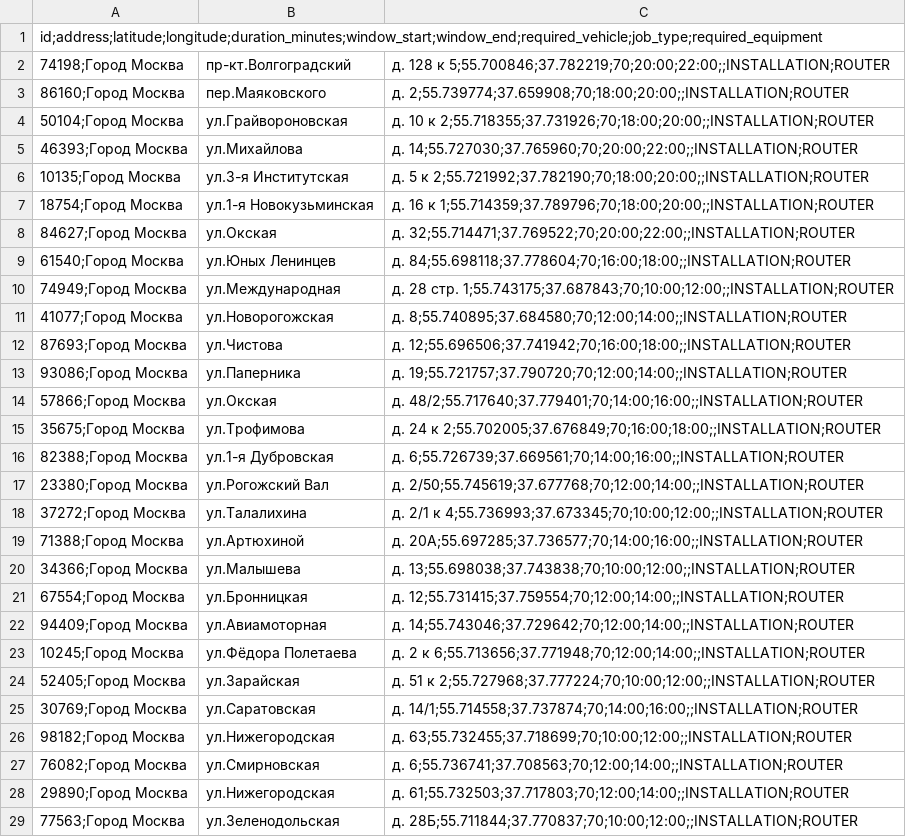
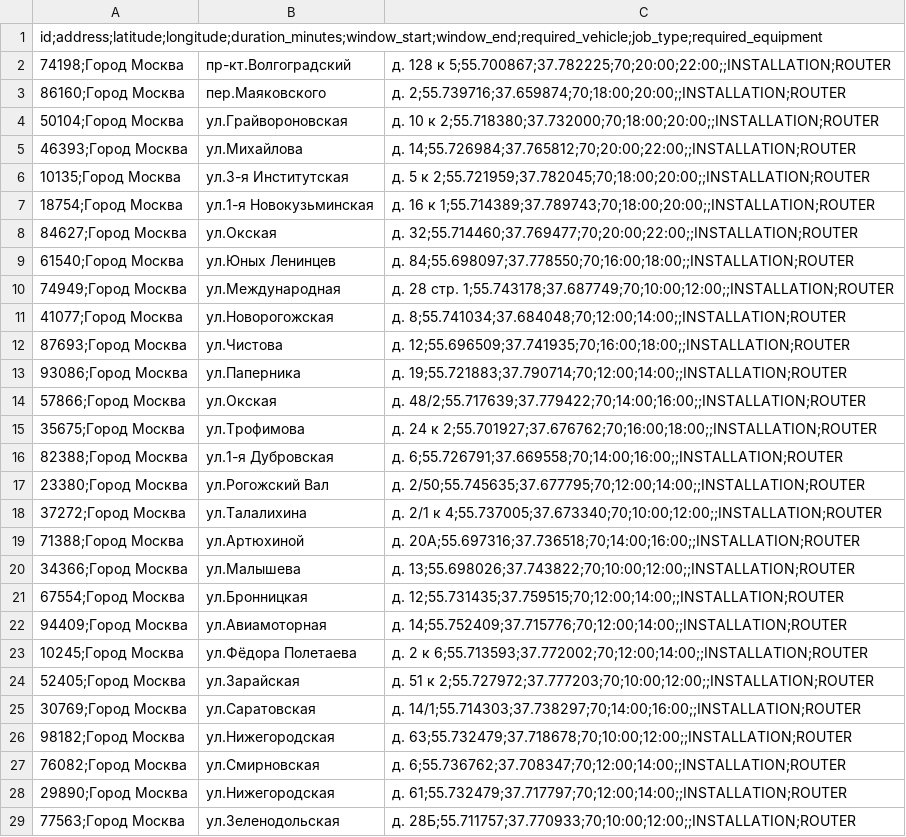
Before and after one commit to SeenSeey/Beeline-TimeWindow-Routing, a CSV file: server/src/main/resources/demo/dataset/vostok/requests.csv, drawn as a sheet; only a part is shown; the diff covers the shown part only.

```diff
--- a/server/src/main/resources/demo/dataset/vostok/requests.csv
+++ b/server/src/main/resources/demo/dataset/vostok/requests.csv
@@ -1,29 +1,29 @@
 id;address;latitude;longitude;duration_minutes;window_start;window_end;required_vehicle;job_type;required_equipment
-74198;Город Москва, пр-кт.Волгоградский, д. 128 к 5;55.700846;37.782219;70;20:00;22:00;;INSTALLATION;ROUTER
-86160;Город Москва, пер.Маяковского, д. 2;55.739774;37.659908;70;18:00;20:00;;INSTALLATION;ROUTER
-50104;Город Москва, ул.Грайвороновская, д. 10 к 2;55.718355;37.731926;70;18:00;20:00;;INSTALLATION;ROUTER
-46393;Город Москва, ул.Михайлова, д. 14;55.727030;37.765960;70;20:00;22:00;;INSTALLATION;ROUTER
-10135;Город Москва, ул.3-я Институтская, д. 5 к 2;55.721992;37.782190;70;18:00;20:00;;INSTALLATION;ROUTER
-18754;Город Москва, ул.1-я Новокузьминская, д. 16 к 1;55.714359;37.789796;70;18:00;20:00;;INSTALLATION;ROUTER
-84627;Город Москва, ул.Окская, д. 32;55.714471;37.769522;70;20:00;22:00;;INSTALLATION;ROUTER
-61540;Город Москва, ул.Юных Ленинцев, д. 84;55.698118;37.778604;70;16:00;18:00;;INSTALLATION;ROUTER
-74949;Город Москва, ул.Международная, д. 28 стр. 1;55.743175;37.687843;70;10:00;12:00;;INSTALLATION;ROUTER
-41077;Город Москва, ул.Новорогожская, д. 8;55.740895;37.684580;70;12:00;14:00;;INSTALLATION;ROUTER
-87693;Город Москва, ул.Чистова, д. 12;55.696506;37.741942;70;16:00;18:00;;INSTALLATION;ROUTER
-93086;Город Москва, ул.Паперника, д. 19;55.721757;37.790720;70;12:00;14:00;;INSTALLATION;ROUTER
-57866;Город Москва, ул.Окская, д. 48/2;55.717640;37.779401;70;14:00;16:00;;INSTALLATION;ROUTER
-35675;Город Москва, ул.Трофимова, д. 24 к 2;55.702005;37.676849;70;16:00;18:00;;INSTALLATION;ROUTER
-82388;Город Москва, ул.1-я Дубровская, д. 6;55.726739;37.669561;70;14:00;16:00;;INSTALLATION;ROUTER
-23380;Город Москва, ул.Рогожский Вал, д. 2/50;55.745619;37.677768;70;12:00;14:00;;INSTALLATION;ROUTER
-37272;Город Москва, ул.Талалихина, д. 2/1 к 4;55.736993;37.673345;70;10:00;12:00;;INSTALLATION;ROUTER
-71388;Город Москва, ул.Артюхиной, д. 20А;55.697285;37.736577;70;14:00;16:00;;INSTALLATION;ROUTER
-34366;Город Москва, ул.Малышева, д. 13;55.698038;37.743838;70;10:00;12:00;;INSTALLATION;ROUTER
-67554;Город Москва, ул.Бронницкая, д. 12;55.731415;37.759554;70;12:00;14:00;;INSTALLATION;ROUTER
-94409;Город Москва, ул.Авиамоторная, д. 14;55.743046;37.729642;70;12:00;14:00;;INSTALLATION;ROUTER
-10245;Город Москва, ул.Фёдора Полетаева, д. 2 к 6;55.713656;37.771948;70;12:00;14:00;;INSTALLATION;ROUTER
-52405;Город Москва, ул.Зарайская, д. 51 к 2;55.727968;37.777224;70;10:00;12:00;;INSTALLATION;ROUTER
-30769;Город Москва, ул.Саратовская, д. 14/1;55.714558;37.737874;70;14:00;16:00;;INSTALLATION;ROUTER
-98182;Город Москва, ул.Нижегородская, д. 63;55.732455;37.718699;70;10:00;12:00;;INSTALLATION;ROUTER
-76082;Город Москва, ул.Смирновская, д. 6;55.736741;37.708563;70;12:00;14:00;;INSTALLATION;ROUTER
-29890;Город Москва, ул.Нижегородская, д. 61;55.732503;37.717803;70;12:00;14:00;;INSTALLATION;ROUTER
-77563;Город Москва, ул.Зеленодольская, д. 28Б;55.711844;37.770837;70;10:00;12:00;;INSTALLATION;ROUTER
+74198;Город Москва, пр-кт.Волгоградский, д. 128 к 5;55.700867;37.782225;70;20:00;22:00;;INSTALLATION;ROUTER
+86160;Город Москва, пер.Маяковского, д. 2;55.739716;37.659874;70;18:00;20:00;;INSTALLATION;ROUTER
+50104;Город Москва, ул.Грайвороновская, д. 10 к 2;55.718380;37.732000;70;18:00;20:00;;INSTALLATION;ROUTER
+46393;Город Москва, ул.Михайлова, д. 14;55.726984;37.765812;70;20:00;22:00;;INSTALLATION;ROUTER
+10135;Город Москва, ул.3-я Институтская, д. 5 к 2;55.721959;37.782045;70;18:00;20:00;;INSTALLATION;ROUTER
+18754;Город Москва, ул.1-я Новокузьминская, д. 16 к 1;55.714389;37.789743;70;18:00;20:00;;INSTALLATION;ROUTER
+84627;Город Москва, ул.Окская, д. 32;55.714460;37.769477;70;20:00;22:00;;INSTALLATION;ROUTER
+61540;Город Москва, ул.Юных Ленинцев, д. 84;55.698097;37.778550;70;16:00;18:00;;INSTALLATION;ROUTER
+74949;Город Москва, ул.Международная, д. 28 стр. 1;55.743178;37.687749;70;10:00;12:00;;INSTALLATION;ROUTER
+41077;Город Москва, ул.Новорогожская, д. 8;55.741034;37.684048;70;12:00;14:00;;INSTALLATION;ROUTER
+87693;Город Москва, ул.Чистова, д. 12;55.696509;37.741935;70;16:00;18:00;;INSTALLATION;ROUTER
+93086;Город Москва, ул.Паперника, д. 19;55.721883;37.790714;70;12:00;14:00;;INSTALLATION;ROUTER
+57866;Город Москва, ул.Окская, д. 48/2;55.717639;37.779422;70;14:00;16:00;;INSTALLATION;ROUTER
+35675;Город Москва, ул.Трофимова, д. 24 к 2;55.701927;37.676762;70;16:00;18:00;;INSTALLATION;ROUTER
+82388;Город Москва, ул.1-я Дубровская, д. 6;55.726791;37.669558;70;14:00;16:00;;INSTALLATION;ROUTER
+23380;Город Москва, ул.Рогожский Вал, д. 2/50;55.745635;37.677795;70;12:00;14:00;;INSTALLATION;ROUTER
+37272;Город Москва, ул.Талалихина, д. 2/1 к 4;55.737005;37.673340;70;10:00;12:00;;INSTALLATION;ROUTER
+71388;Город Москва, ул.Артюхиной, д. 20А;55.697316;37.736518;70;14:00;16:00;;INSTALLATION;ROUTER
+34366;Город Москва, ул.Малышева, д. 13;55.698026;37.743822;70;10:00;12:00;;INSTALLATION;ROUTER
+67554;Город Москва, ул.Бронницкая, д. 12;55.731435;37.759515;70;12:00;14:00;;INSTALLATION;ROUTER
+94409;Город Москва, ул.Авиамоторная, д. 14;55.752409;37.715776;70;12:00;14:00;;INSTALLATION;ROUTER
+10245;Город Москва, ул.Фёдора Полетаева, д. 2 к 6;55.713593;37.772002;70;12:00;14:00;;INSTALLATION;ROUTER
+52405;Город Москва, ул.Зарайская, д. 51 к 2;55.727972;37.777203;70;10:00;12:00;;INSTALLATION;ROUTER
+30769;Город Москва, ул.Саратовская, д. 14/1;55.714303;37.738297;70;14:00;16:00;;INSTALLATION;ROUTER
+98182;Город Москва, ул.Нижегородская, д. 63;55.732479;37.718678;70;10:00;12:00;;INSTALLATION;ROUTER
+76082;Город Москва, ул.Смирновская, д. 6;55.736762;37.708347;70;12:00;14:00;;INSTALLATION;ROUTER
+29890;Город Москва, ул.Нижегородская, д. 61;55.732479;37.717797;70;12:00;14:00;;INSTALLATION;ROUTER
+77563;Город Москва, ул.Зеленодольская, д. 28Б;55.711757;37.770933;70;10:00;12:00;;INSTALLATION;ROUTER
```
Also changed, not shown: 38 edited cells elsewhere in this file, server/src/generator/resources/coordinates.csv, server/src/main/resources/demo/dataset/yugo-centr/requests.csv, 1 other file.
